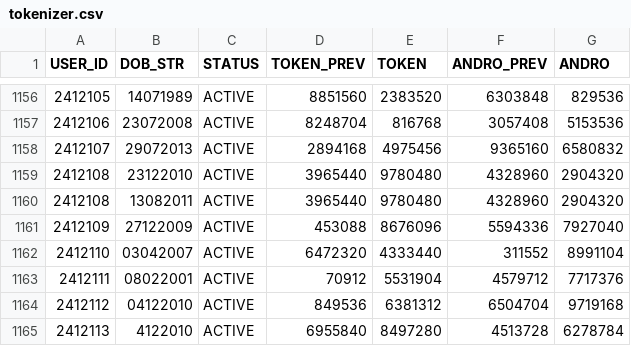
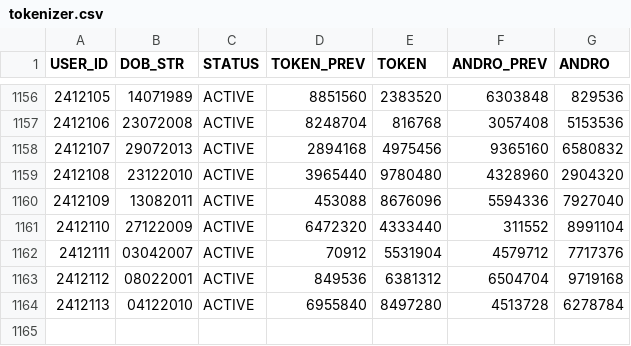
Before and after one commit to prtmaars/DCP-Addons-Tokenizer, a CSV file: tokenizer.csv, drawn as a sheet; only a part is shown, gaps mark what is left out.

Commit message:
Update tokenizer.csv

```diff
--- a/tokenizer.csv
+++ b/tokenizer.csv
@@ -1159,7 +1159,6 @@ USER_ID,DOB_STR,STATUS,TOKEN_PREV,TOKEN,ANDRO_PREV,ANDRO
 2412108,23122010,ACTIVE,3965440,9780480,4328960,2904320
-2412108,13082011,ACTIVE,3965440,9780480,4328960,2904320
-2412109,27122009,ACTIVE,453088,8676096,5594336,7927040
-2412110,03042007,ACTIVE,6472320,4333440,311552,8991104
-2412111,08022001,ACTIVE,70912,5531904,4579712,7717376
-2412112,04122010,ACTIVE,849536,6381312,6504704,9719168
-2412113,4122010,ACTIVE,6955840,8497280,4513728,6278784
+2412109,13082011,ACTIVE,453088,8676096,5594336,7927040
+2412110,27122009,ACTIVE,6472320,4333440,311552,8991104
+2412111,03042007,ACTIVE,70912,5531904,4579712,7717376
+2412112,08022001,ACTIVE,849536,6381312,6504704,9719168
+2412113,04122010,ACTIVE,6955840,8497280,4513728,6278784
```
